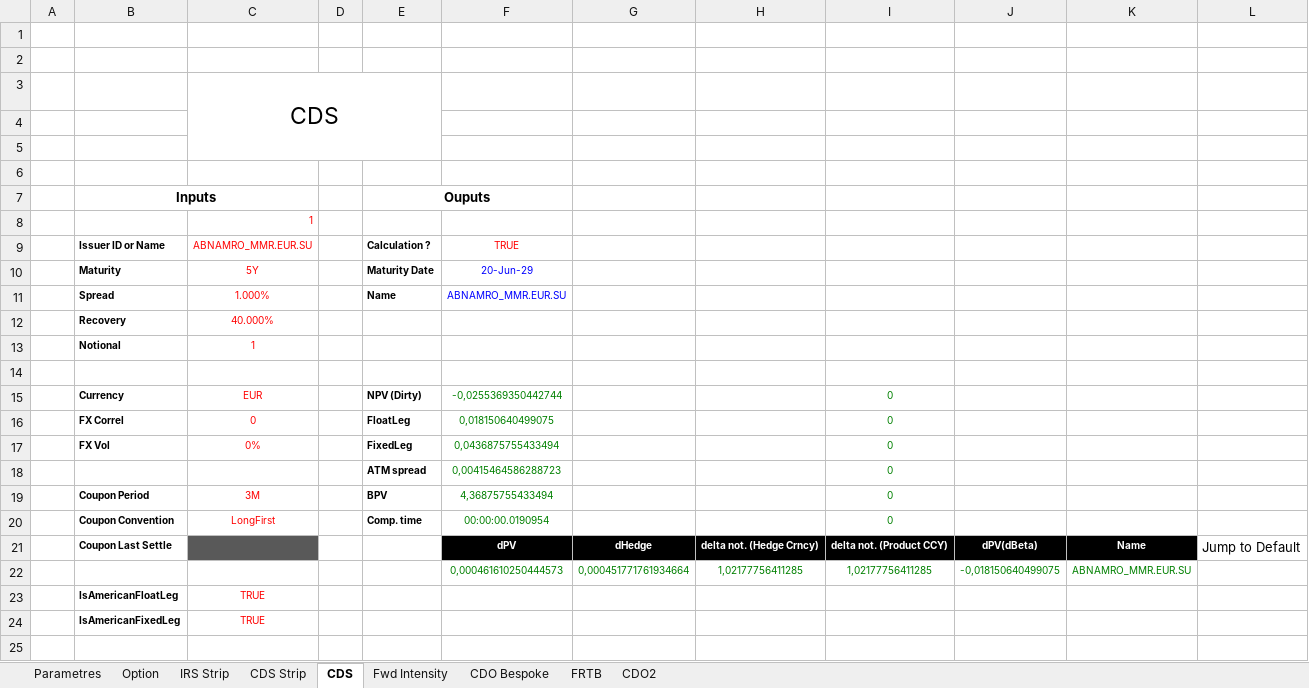
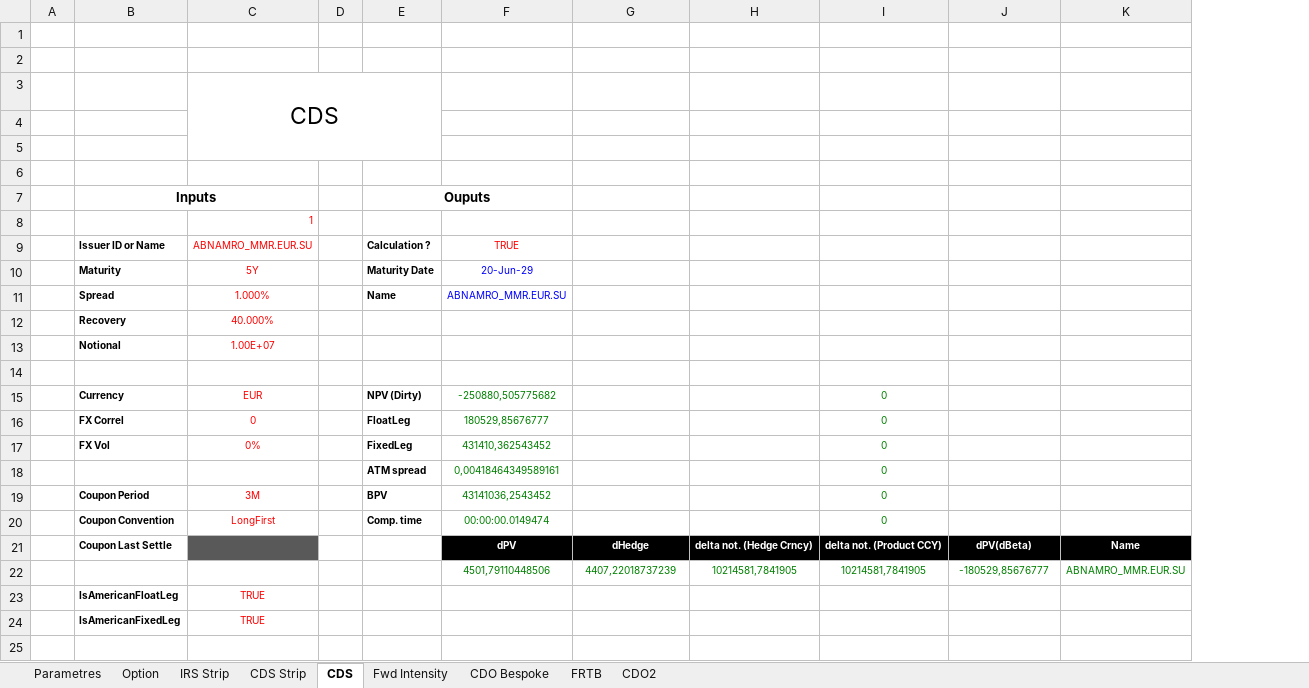
Before and after one commit to mbaAxis/Valo, an Excel workbook: common/Axis_testV3 - Change Greeks.xlsm, sheet CDS, drawn as a sheet; only a part is shown; values as stored, in another font and other column widths than the file's, no borders; charts and pictures and conditional formats not drawn; removed rows and columns are numbered as before the commit, all else as after; the diff names each change by its address in the sheet, - before the commit and + after, or states it on an @@ line.

```diff
--- a/common/Axis_testV3 - Change Greeks.xlsm (sheet CDS)
+++ b/common/Axis_testV3 - Change Greeks.xlsm (sheet CDS)
-column G, rows 15-21: -0,0255369350442744 | 0,018150640499075 | 0,0436875755433494 | 0,00415464586288723 | 4,36875755433494 | 00:00:00.0190954 | dHedge
+column G, rows 15-21: -250880,505775682 | 180529,85676777 | 431410,362543452 | 0,00418464349589161 | 43141036,2543452 | 00:00:00.0149474 | dHedge
-column L, row 21: Jump to Default
-C13: 1
+C13: 1.00E+07
-F15: -0,0255369350442744
+F15: -250880,505775682
-F16: 0,018150640499075
+F16: 180529,85676777
-F17: 0,0436875755433494
+F17: 431410,362543452
-F18: 0,00415464586288723
+F18: 0,00418464349589161
-F19: 4,36875755433494
+F19: 43141036,2543452
-F20: 00:00:00.0190954
+F20: 00:00:00.0149474
-row 22:  |  |  |  |  | 0,000461610250444573 | 0,000451771761934664 | 1,02177756411285 | 1,02177756411285 | -0,018150640499075 | ABNAMRO_MMR.EUR.SU
+row 22:  |  |  |  |  | 4501,79110448506 | 4407,22018737239 | 10214581,7841905 | 10214581,7841905 | -180529,85676777 | ABNAMRO_MMR.EUR.SU
```
Also changed, not shown: sheet CDS Strip, sheet CDO Bespoke, sheet Fwd Intensity, sheet Parametres, sheet IRS Strip, charts or pictures, 4 other files.
